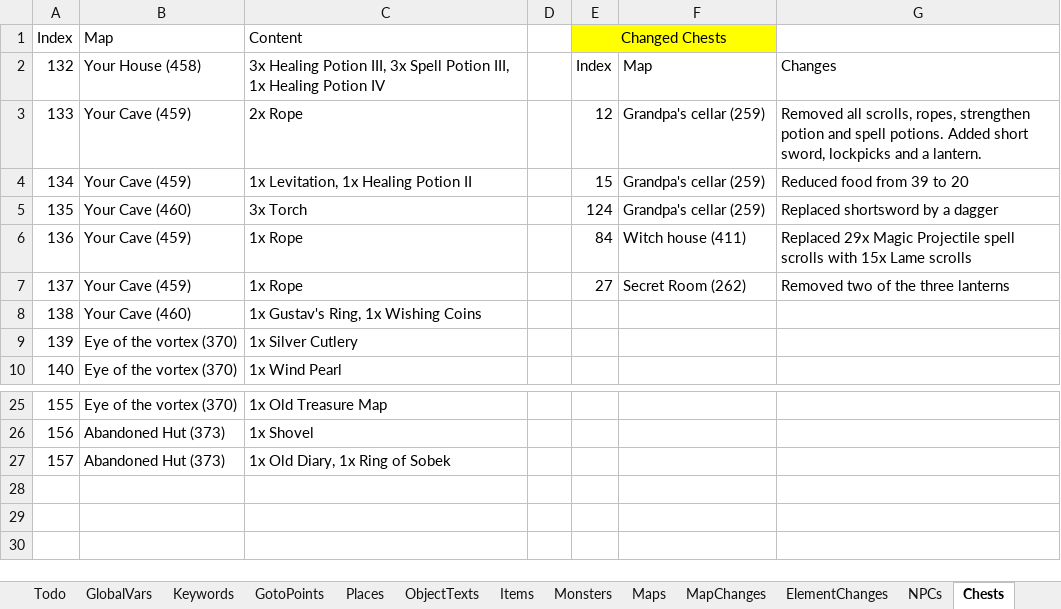
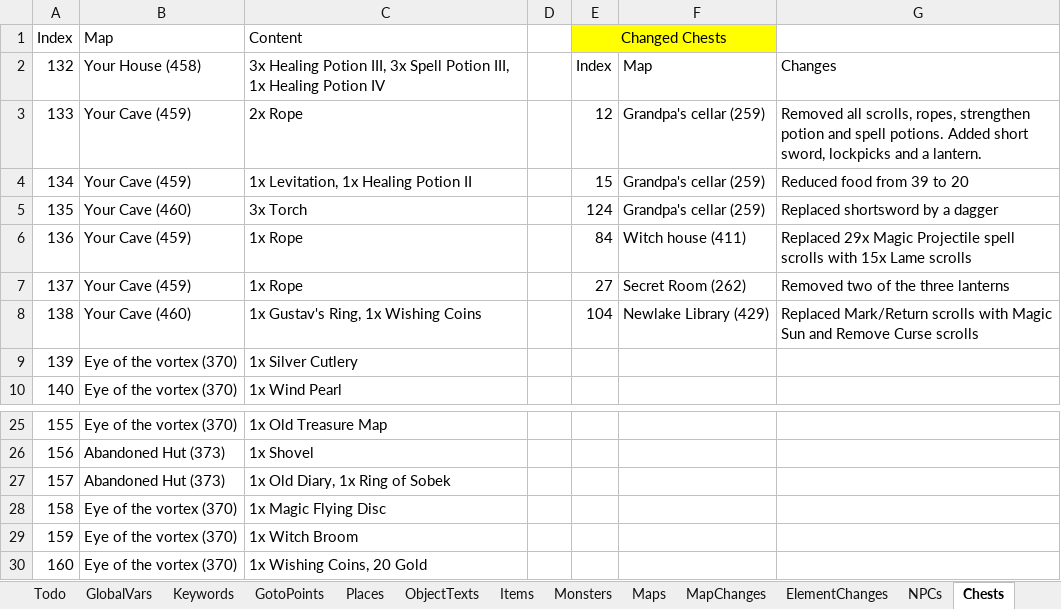
Before and after one commit to Pyrdacor/Ambermoon-Advanced, an Excel workbook: AmbermoonAdvanced.xlsx, sheet Chests, drawn as a sheet; only a part is shown, gaps mark what is left out; values as stored, in another font and other column widths than the file's, no borders; the diff names each change by its address in the sheet, - before the commit and + after, or states it on an @@ line.

```diff
--- a/AmbermoonAdvanced.xlsx (sheet Chests)
+++ b/AmbermoonAdvanced.xlsx (sheet Chests)
-E8 (Changed Chests): (empty)
+E8 (Changed Chests): 104
-F8: (empty)
+F8: Newlake Library (429)
-G8: (empty)
+G8: Replaced Mark/Return scrolls with Magic Sun and Remove Curse scrolls
+row 28: 158 | Eye of the vortex (370) | 1x Magic Flying Disc
+row 29: 159 | Eye of the vortex (370) | 1x Witch Broom
+row 30: 160 | Eye of the vortex (370) | 1x Wishing Coins, 20 Gold
```
Also changed, not shown: sheet Todo, sheet Places, sheet GlobalVars, 7 other files.
